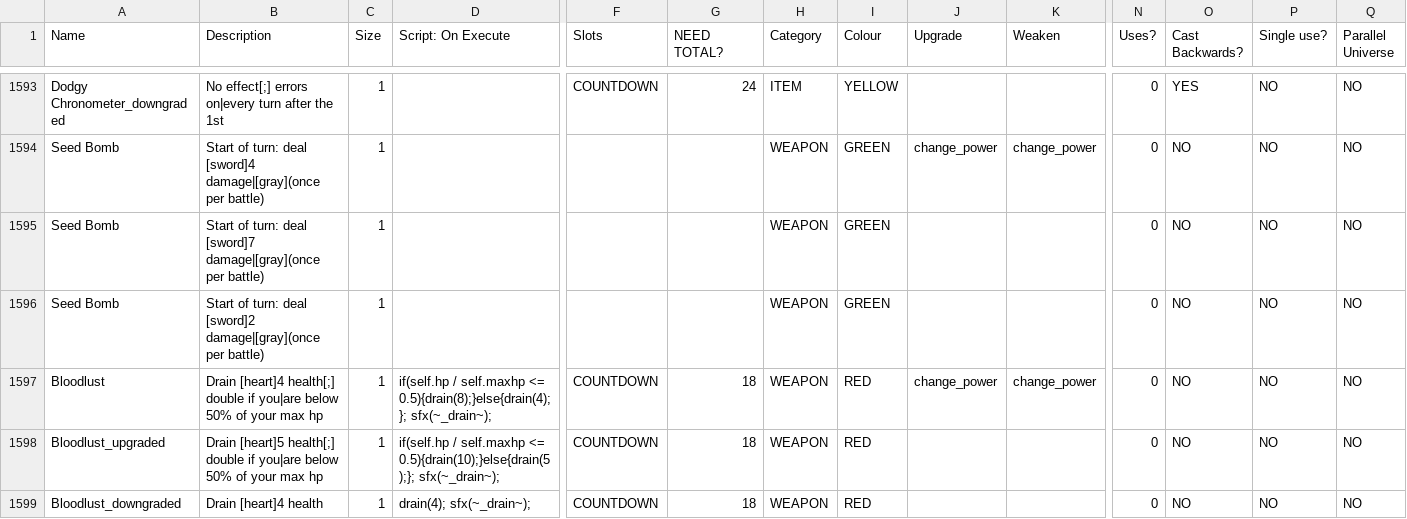
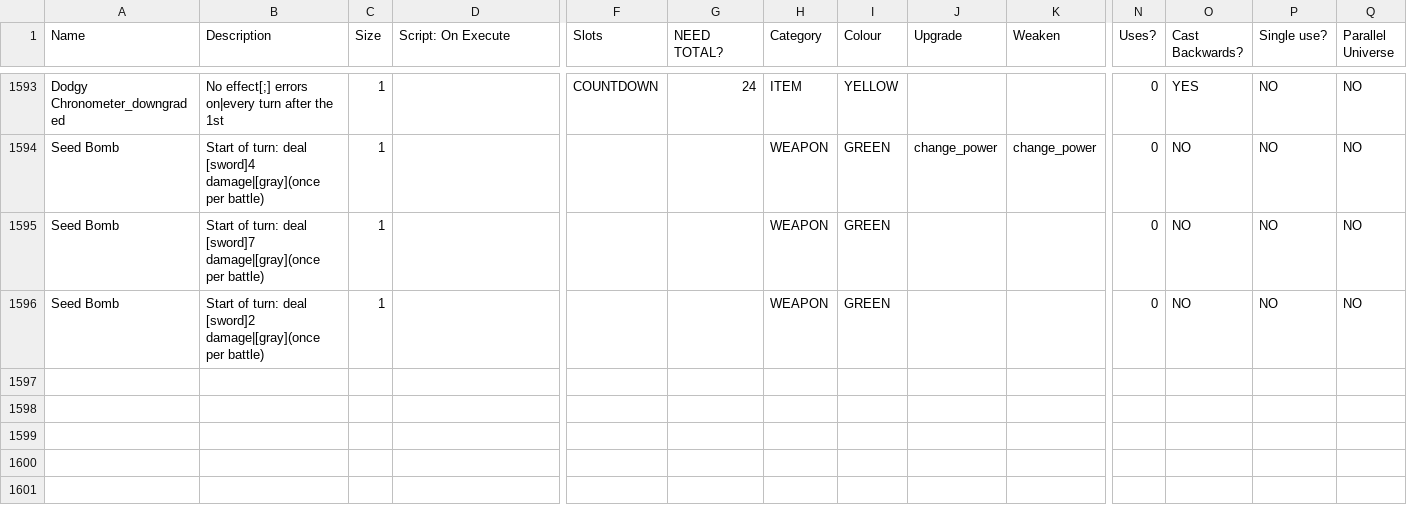
Before and after one commit to JuniorUdale/MoreFluff, a CSV file: _append/data/text/equipment.csv, drawn as a sheet; only a part is shown, gaps mark what is left out; rows hold the shown columns only; the diff names each change by its address in the sheet, - before the commit and + after, or states it on an @@ line.

Commit message:
bloodlust is just a shit rusty sword. no thanks

```diff
--- a/_append/data/text/equipment.csv
+++ b/_append/data/text/equipment.csv
-row 1597: Bloodlust | Drain [heart]4 health[;] double if you|are below 50% of your max hp | 1 | if(self.hp / self.maxhp <= 0.5){drain(8);}else{drain(4);}; sfx(~_drain~); | COUNTDOWN | 18 | WEAPON | RED | change_power | change_power | 0 | NO | NO | NO
-row 1598: Bloodlust_upgraded | Drain [heart]5 health[;] double if you|are below 50% of your max hp | 1 | if(self.hp / self.maxhp <= 0.5){drain(10);}else{drain(5);}; sfx(~_drain~); | COUNTDOWN | 18 | WEAPON | RED |  |  | 0 | NO | NO | NO
-row 1599: Bloodlust_downgraded | Drain [heart]4 health | 1 | drain(4); sfx(~_drain~); | COUNTDOWN | 18 | WEAPON | RED |  |  | 0 | NO | NO | NO
```
